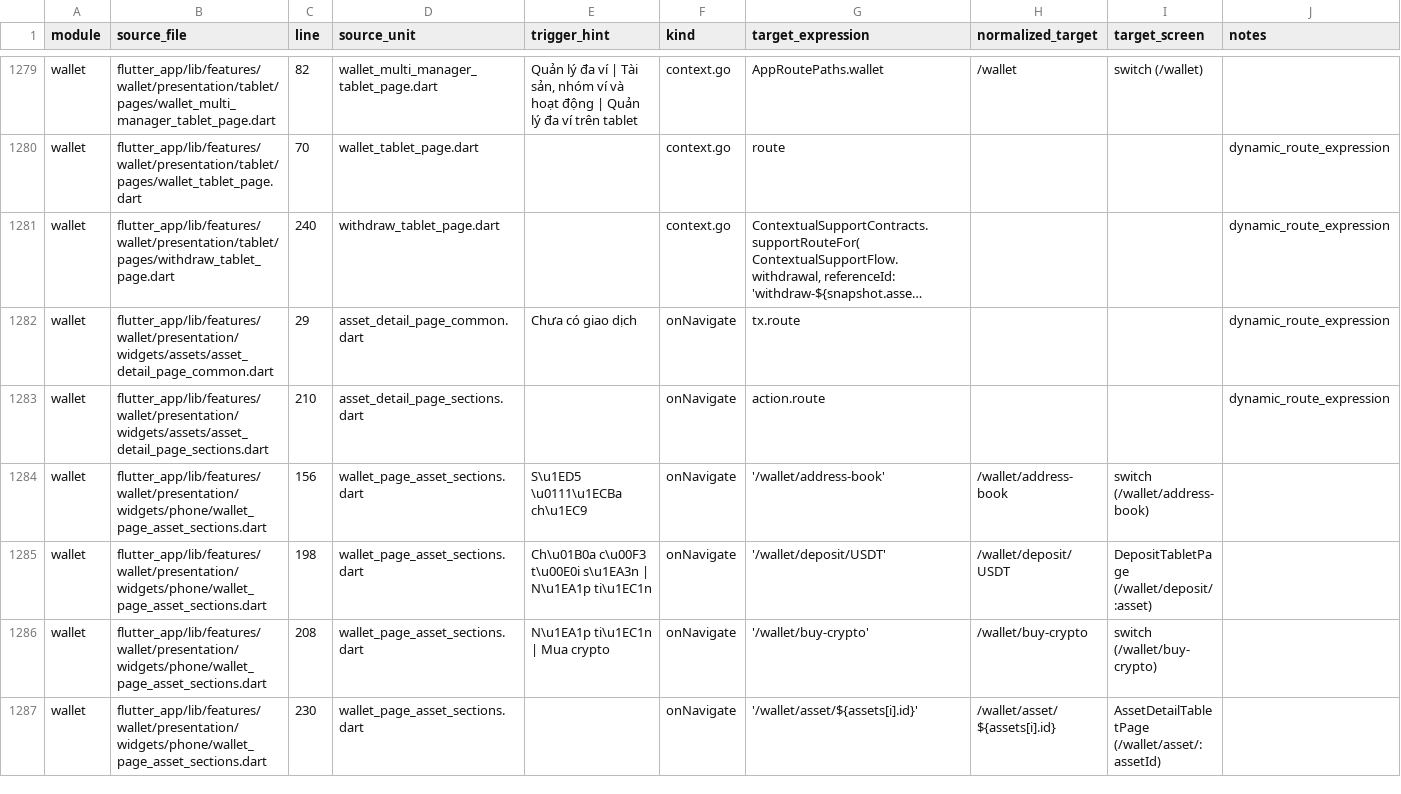
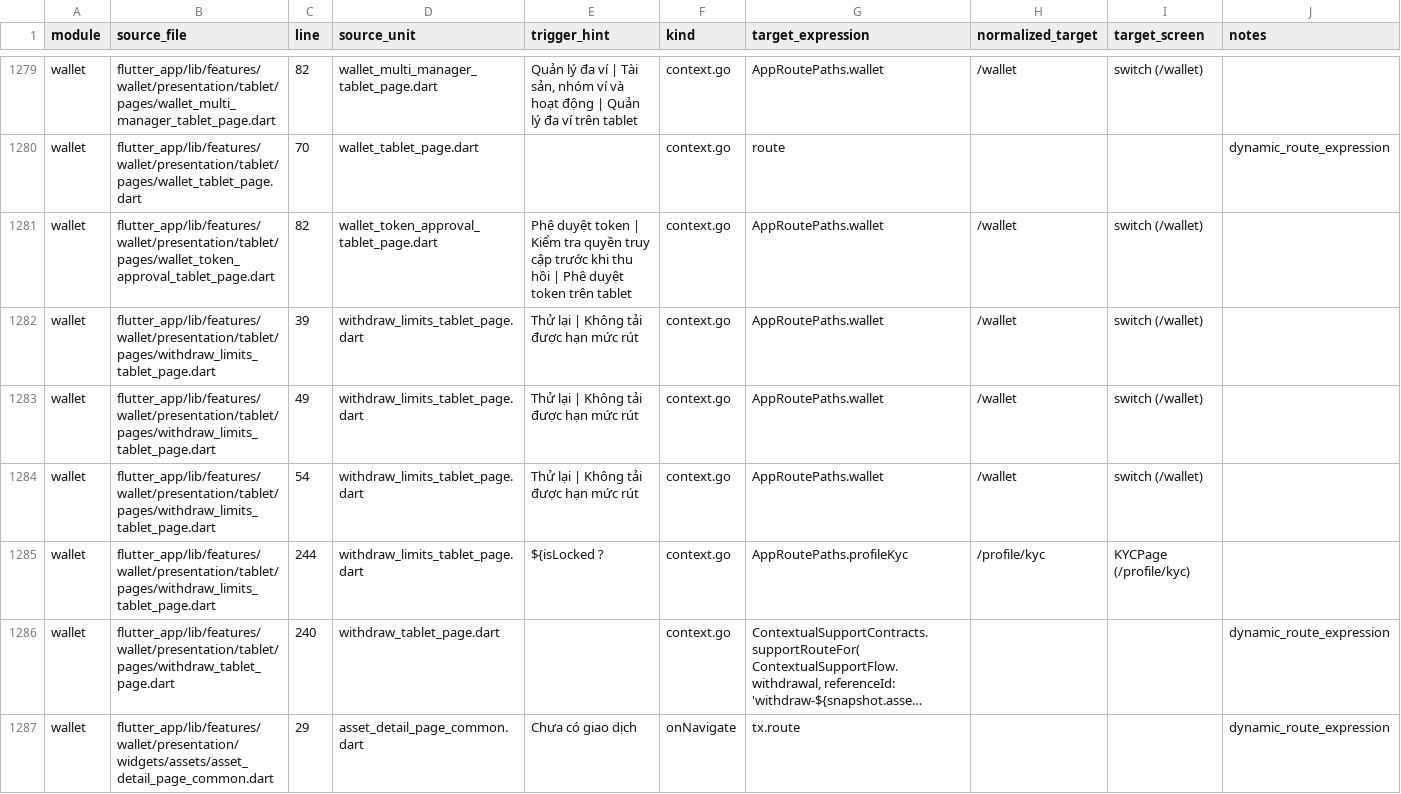
Before and after one commit to LonelyTraderBay/vittrade-flutter, a CSV file: docs/02_FLUTTER_MIGRATION/audits/VitTrade-Screen-Navigation-Edges.csv, drawn as a sheet; only a part is shown, gaps mark what is left out; the shorter side is filled out with more unchanged rows; long unchanged cells end in …; the diff names each change by its address in the sheet, - before the commit and + after, or states it on an @@ line.

Commit message:
feat(wallet): tách Token Approval và Withdraw Limits cho Tablet
- Bổ sung composition Tablet độc lập cho SC-150 Phê duyệt token và SC-153 Hạn mức rút tiền.\n- SC-150 giữ controller/domain contract, preview thu hồi, cảnh báo high-risk, nút thu hồi theo từng quyền và thu hồi hàng loạt; không xác nhận trực tiếp ngoài bước xem trước.\n- SC-153 hiển thị cấp KYC hiện tại, hạn mức ngày/tháng, phần trăm sử dụng, tier bị khóa và điều hướng xác minh KYC.\n- Cập nhật route surface selection, smoke tests Tablet, boundary guardrail và route/page-rhythm/header/card/segment audit artifacts.\n- Bổ sung mapping route switch SC-150/153 vào layout registry để strict audit không còn trạng thái unmapped.\n\nKiểm tra:\n- dart format --output=none --set-exit-if-changed .\n- flutter analyze\n- flutter test test/features/wallet/wallet_tablet_tools_page_test.dart\n- flutter test phone regression cho SC-150 và SC-153\n- flutter test test/quality --reporter=compact --concurrency=1 (233 tests)\n- route coverage, navigation edge, page rhythm strict, high-risk, i18n và top-header audits đạt.

```diff
--- a/docs/02_FLUTTER_MIGRATION/audits/VitTrade-Screen-Navigation-Edges.csv
+++ b/docs/02_FLUTTER_MIGRATION/audits/VitTrade-Screen-Navigation-Edges.csv
+row 1281: wallet | flutter_app/lib/features/wallet/presentation/tablet/pages/wallet_token_approval_tablet_page.dart | 82 | wallet_token_approval_tablet_page.dart | Phê duyệt token | Kiểm tra quyền truy cập trước khi thu hồi | Phê duyệt token trên tablet | context.go | AppRoutePaths.wallet | /wallet | switch (/wallet)
+row 1282: wallet | flutter_app/lib/features/wallet/presentation/tablet/pages/withdraw_limits_tablet_page.dart | 39 | withdraw_limits_tablet_page.dart | Thử lại | Không tải được hạn mức rút | context.go | AppRoutePaths.wallet | /wallet | switch (/wallet)
+row 1283: wallet | flutter_app/lib/features/wallet/presentation/tablet/pages/withdraw_limits_tablet_page.dart | 49 | withdraw_limits_tablet_page.dart | Thử lại | Không tải được hạn mức rút | context.go | AppRoutePaths.wallet | /wallet | switch (/wallet)
+row 1284: wallet | flutter_app/lib/features/wallet/presentation/tablet/pages/withdraw_limits_tablet_page.dart | 54 | withdraw_limits_tablet_page.dart | Thử lại | Không tải được hạn mức rút | context.go | AppRoutePaths.wallet | /wallet | switch (/wallet)
+row 1285: wallet | flutter_app/lib/features/wallet/presentation/tablet/pages/withdraw_limits_tablet_page.dart | 244 | withdraw_limits_tablet_page.dart | ${isLocked ? | context.go | AppRoutePaths.profileKyc | /profile/kyc | KYCPage (/profile/kyc)
```
Also changed, not shown: docs/02_FLUTTER_MIGRATION/audits/VitTrade-Card-Tile-Audit.csv, docs/02_FLUTTER_MIGRATION/audits/VitTrade-Card-Tile-Migration-Manifest.csv, 18 other files.
